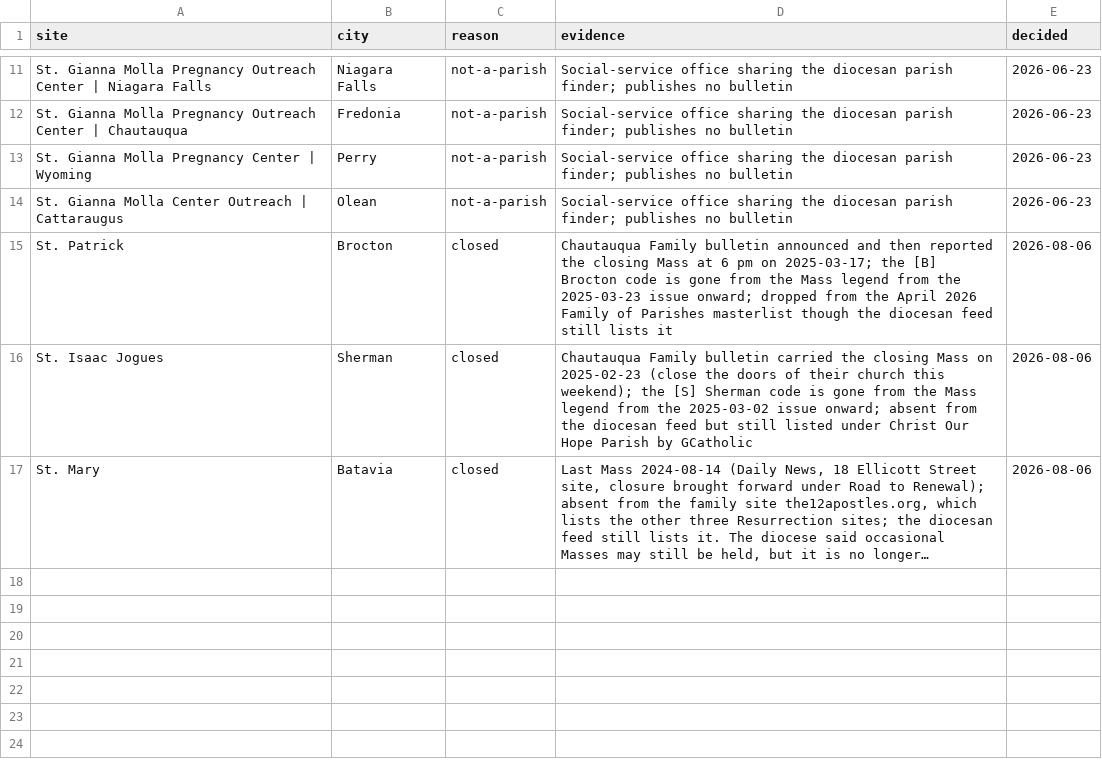
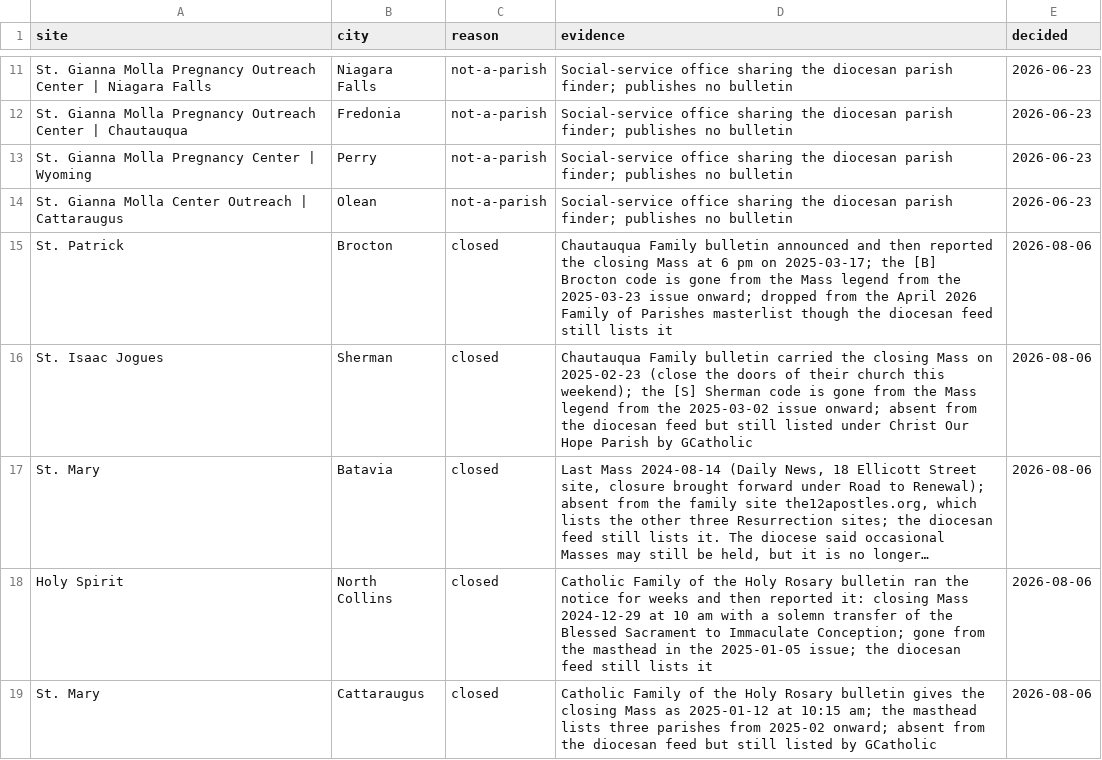
Before and after one commit to lyonsl2/project-carlo, a CSV file: data/buffalo_excluded_sites.csv, drawn as a sheet; only a part is shown, gaps mark what is left out; long unchanged cells end in …; the diff names each change by its address in the sheet, - before the commit and + after, or states it on an @@ line.

```diff
--- a/data/buffalo_excluded_sites.csv
+++ b/data/buffalo_excluded_sites.csv
+row 18: Holy Spirit | North Collins | closed | Catholic Family of the Holy Rosary bulletin ran the notice for weeks and then reported it: closing Mass 2024-12-29 at 10 am with a solemn transfer of the Blessed Sacrament to Immaculate Conception; gone from the masthead in the 2025-01-05 issue; the diocesan feed still lists it | 2026-08-06
+row 19: St. Mary | Cattaraugus | closed | Catholic Family of the Holy Rosary bulletin gives the closing Mass as 2025-01-12 at 10:15 am; the masthead lists three parishes from 2025-02 onward; absent from the diocesan feed but still listed by GCatholic | 2026-08-06
```
Also changed, not shown: data/churches.csv, data/parishes.csv, 1 other file.
